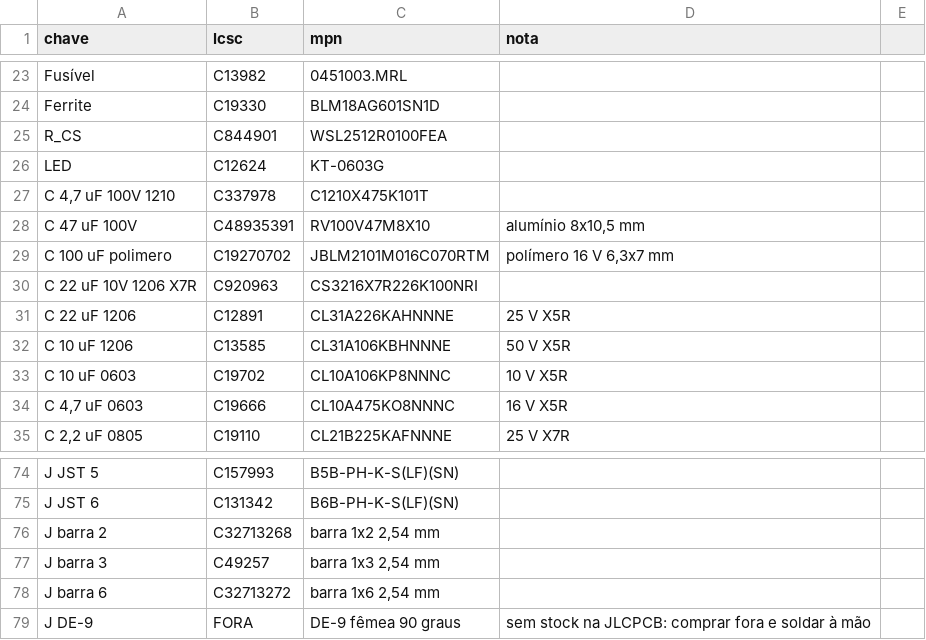
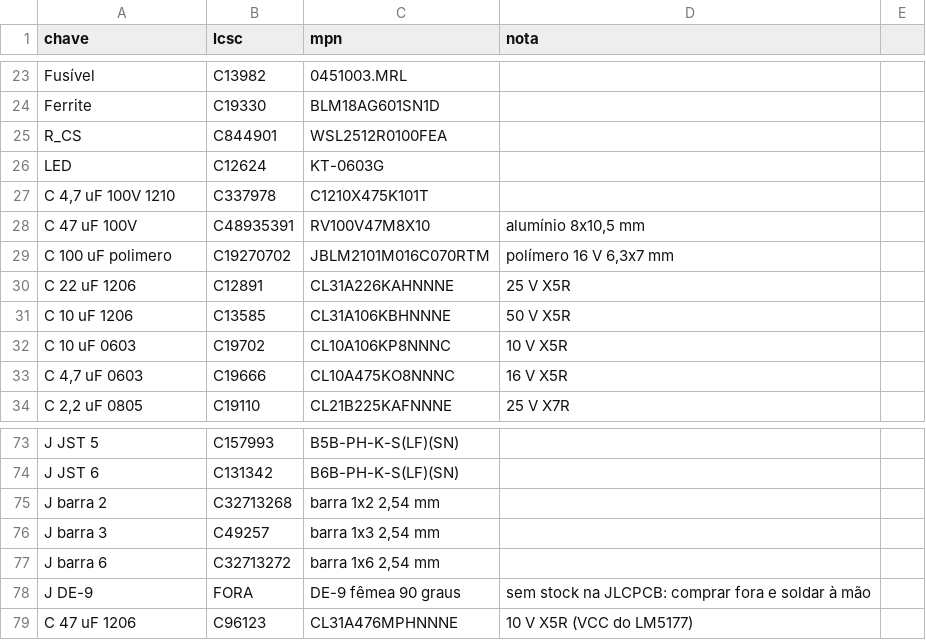
Before and after one commit to FranciscoLiquito19/LASET, a CSV file: hardware/bom/lcsc.csv, drawn as a sheet; only a part is shown, gaps mark what is left out; removed rows and columns are numbered as before the commit, all else as after; the diff names each change by its address in the sheet, - before the commit and + after, or states it on an @@ line.

```diff
--- a/hardware/bom/lcsc.csv
+++ b/hardware/bom/lcsc.csv
-row 30: C 22 uF 10V 1206 X7R | C920963 | CS3216X7R226K100NRI
+row 79: C 47 uF 1206 | C96123 | CL31A476MPHNNNE | 10 V X5R (VCC do LM5177)
```
Also changed, not shown: hardware/bom/bom.csv, hardware/fabrico/laset_gateway_bom_jlcpcb.csv, 8 other files.
